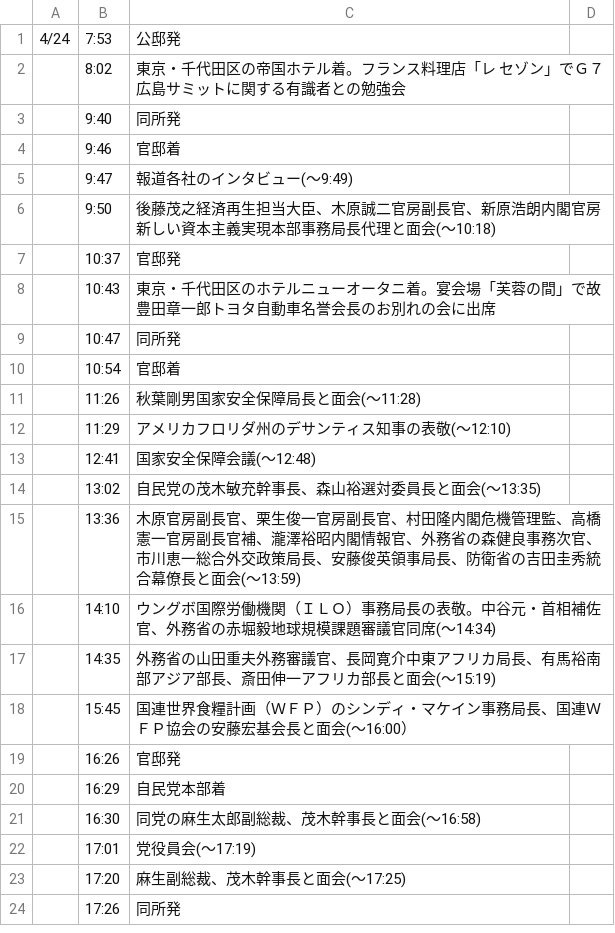
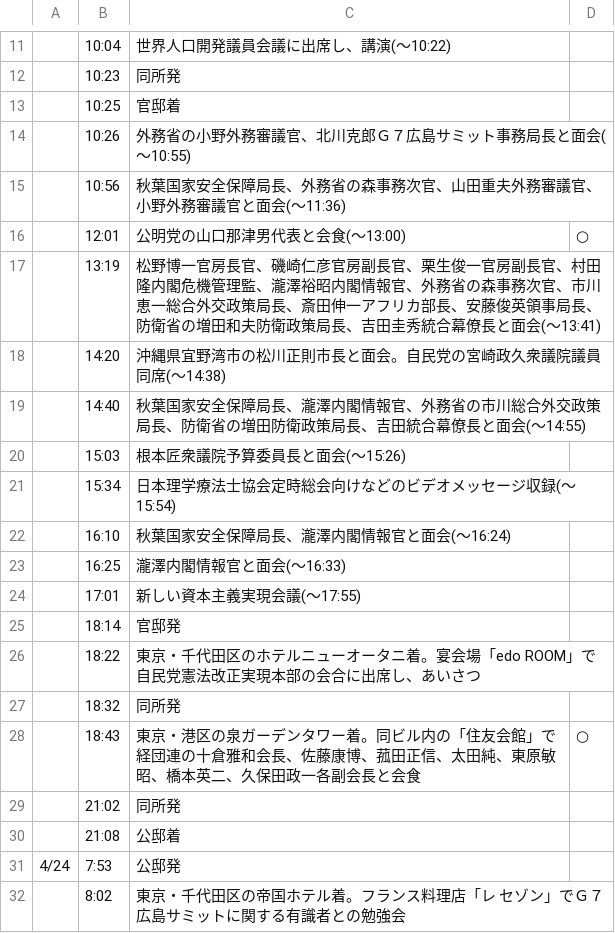
Before and after one commit to yuokada/Prime-Minister-movements, a CSV file: original/202304.csv, drawn as a sheet; only a part is shown, gaps mark what is left out; the shorter side is filled out with more unchanged rows; the diff covers the shown part only; the diff names each change by its address in the sheet, - before the commit and + after, or states it on an @@ line.

Commit message:
[skip ci] Update crawled files

```diff
--- a/original/202304.csv
+++ b/original/202304.csv
+row 11:  | 10:04 | 世界人口開発議員会議に出席し、講演(～10:22)
+row 12:  | 10:23 | 同所発
+row 13:  | 10:25 | 官邸着
+row 14:  | 10:26 | 外務省の小野外務審議官、北川克郎Ｇ７広島サミット事務局長と面会(～10:55)
+row 15:  | 10:56 | 秋葉国家安全保障局長、外務省の森事務次官、山田重夫外務審議官、小野外務審議官と面会(～11:36)
+row 16:  | 12:01 | 公明党の山口那津男代表と会食(～13:00) | ○
+row 17:  | 13:19 | 松野博一官房長官、磯崎仁彦官房副長官、栗生俊一官房副長官、村田隆内閣危機管理監、瀧澤裕昭内閣情報官、外務省の森事務次官、市川恵一総合外交政策局長、斎田伸一アフリカ部長、安藤俊英領事局長、防衛省の増田和夫防衛政策局長、吉田圭秀統合幕僚長と面会(～13:41)
+row 18:  | 14:20 | 沖縄県宜野湾市の松川正則市長と面会。自民党の宮崎政久衆議院議員同席(～14:38)
+row 19:  | 14:40 | 秋葉国家安全保障局長、瀧澤内閣情報官、外務省の市川総合外交政策局長、防衛省の増田防衛政策局長、吉田統合幕僚長と面会(～14:55)
+row 20:  | 15:03 | 根本匠衆議院予算委員長と面会(～15:26)
+row 21:  | 15:34 | 日本理学療法士協会定時総会向けなどのビデオメッセージ収録(～15:54)
+row 22:  | 16:10 | 秋葉国家安全保障局長、瀧澤内閣情報官と面会(～16:24)
+row 23:  | 16:25 | 瀧澤内閣情報官と面会(～16:33)
+row 24:  | 17:01 | 新しい資本主義実現会議(～17:55)
+row 25:  | 18:14 | 官邸発
+row 26:  | 18:22 | 東京・千代田区のホテルニューオータニ着。宴会場「edo ROOM」で自民党憲法改正実現本部の会合に出席し、あいさつ
+row 27:  | 18:32 | 同所発
+row 28:  | 18:43 | 東京・港区の泉ガーデンタワー着。同ビル内の「住友会館」で経団連の十倉雅和会長、佐藤康博、菰田正信、太田純、東原敏昭、橋本英二、久保田政一各副会長と会食 | ○
+row 29:  | 21:02 | 同所発
+row 30:  | 21:08 | 公邸着
```
Also changed, not shown: 10 added rows elsewhere in this file.
